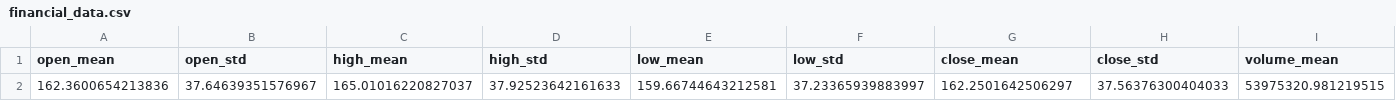
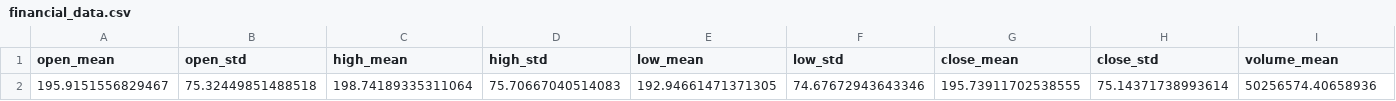
Before and after one commit to cutupdev/Barclays-PLC-stock-price-prediction, a CSV file: datasets/financial_data.csv, drawn as a sheet; only a part is shown; removed rows and columns are numbered as before the commit, all else as after; rows hold the shown columns only; the diff names each change by its address in the sheet, - before the commit and + after, or states it on an @@ line.

```diff
--- a/datasets/financial_data.csv
+++ b/datasets/financial_data.csv
-row 2: 162.3600654213836 | 37.64639351576967 | 165.01016220827037 | 37.92523642161633 | 159.66744643212581 | 37.23365939883997 | 162.2501642506297 | 37.56376300404033 | 53975320.981219515
+row 2: 195.9151556829467 | 75.32449851488518 | 198.74189335311064 | 75.70667040514083 | 192.94661471371305 | 74.67672943643346 | 195.73911702538555 | 75.14371738993614 | 50256574.40658936
```
Also changed, not shown: datasets/barc.csv, 6 other files.
